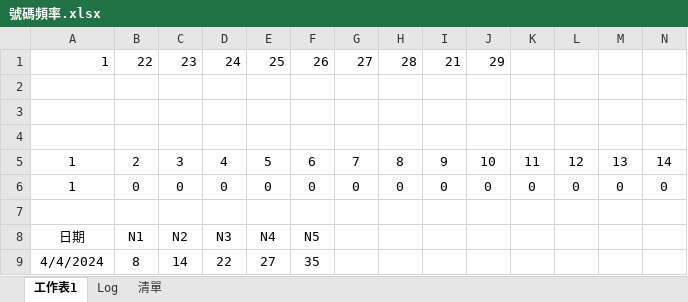
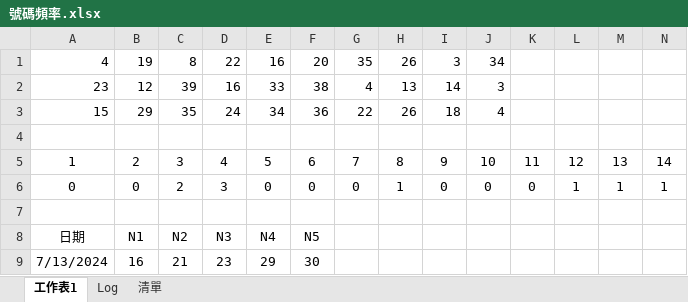
Before and after one commit to hendrix0420/539Lottery, an Excel workbook: 號碼頻率.xlsx, sheet 工作表1, drawn as a sheet; only a part is shown; values as stored, in another font and other column widths than the file's, no borders; conditional formats not drawn; removed rows and columns are numbered as before the commit, all else as after; rows hold the shown columns only; the diff names each change by its address in the sheet, - before the commit and + after, or states it on an @@ line.

```diff
--- a/號碼頻率.xlsx (sheet 工作表1)
+++ b/號碼頻率.xlsx (sheet 工作表1)
-row 1: 1 | 22 | 23 | 24 | 25 | 26 | 27 | 28 | 21 | 29
-row 1: (empty)
+row 1: 4 | 19 | 8 | 22 | 16 | 20 | 35 | 26 | 3 | 34
-row 2: (empty)
+row 2: 23 | 12 | 39 | 16 | 33 | 38 | 4 | 13 | 14 | 3
+row 3: 15 | 29 | 35 | 24 | 34 | 36 | 22 | 26 | 18 | 4
-row 6: 1 | 0 | 0 | 0 | 0 | 0 | 0 | 0 | 0 | 0 | 0 | 0 | 0 | 0
+row 6: 0 | 0 | 2 | 3 | 0 | 0 | 0 | 1 | 0 | 0 | 0 | 1 | 1 | 1
-row 9: 4/4/2024 | 8 | 14 | 22 | 27 | 35
+row 9: 7/13/2024 | 16 | 21 | 23 | 29 | 30
```
Also changed, not shown: sheet 清單.
